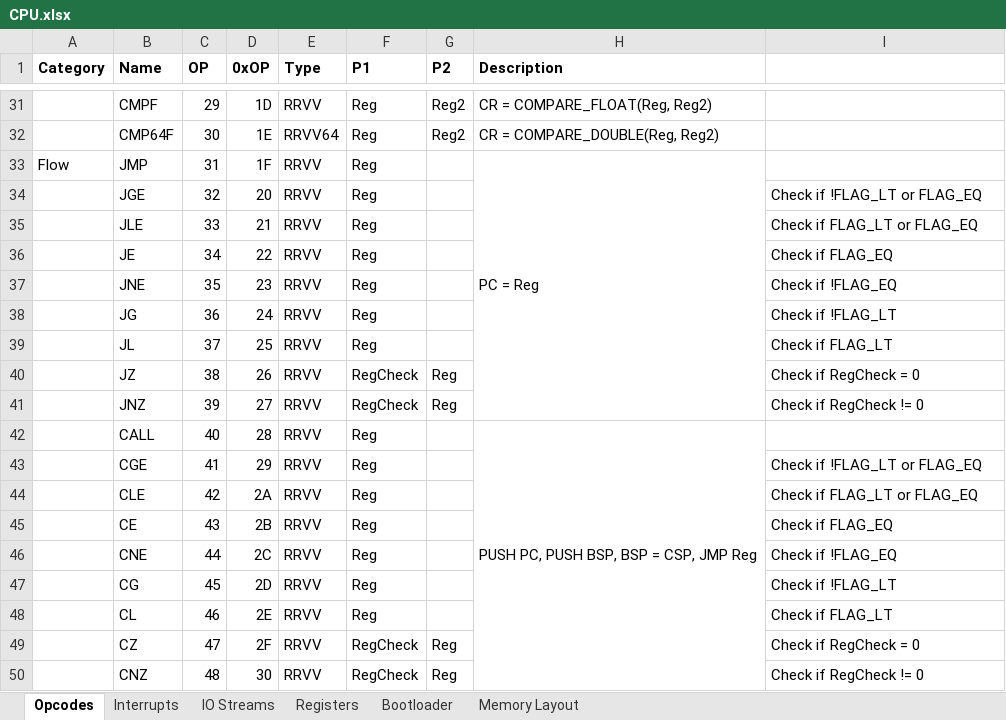
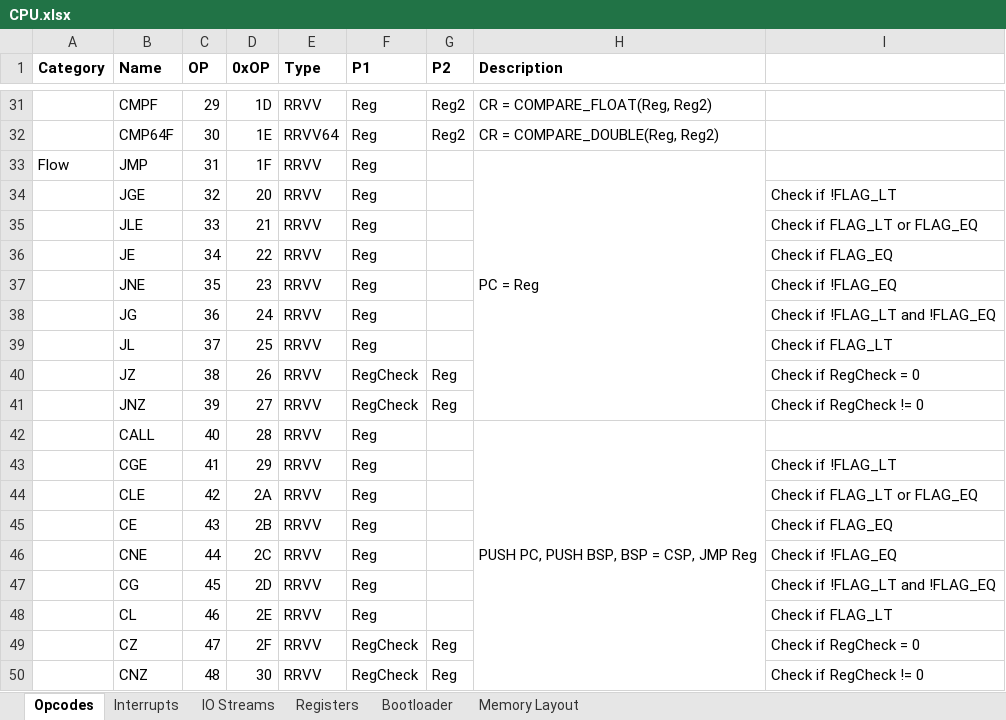
Before and after one commit to Doridian/HackCPU, an Excel workbook: docs/CPU.xlsx, sheet Opcodes, drawn as a sheet; only a part is shown, gaps mark what is left out; values as stored, in another font and other column widths than the file's, no borders; the diff names each change by its address in the sheet, - before the commit and + after, or states it on an @@ line.

Commit message:
fix docs

```diff
--- a/docs/CPU.xlsx (sheet Opcodes)
+++ b/docs/CPU.xlsx (sheet Opcodes)
-I34: Check if !FLAG_LT or FLAG_EQ
+I34: Check if !FLAG_LT
-I38: Check if !FLAG_LT
+I38: Check if !FLAG_LT and !FLAG_EQ
-I43: Check if !FLAG_LT or FLAG_EQ
+I43: Check if !FLAG_LT
-I47: Check if !FLAG_LT
+I47: Check if !FLAG_LT and !FLAG_EQ
```
